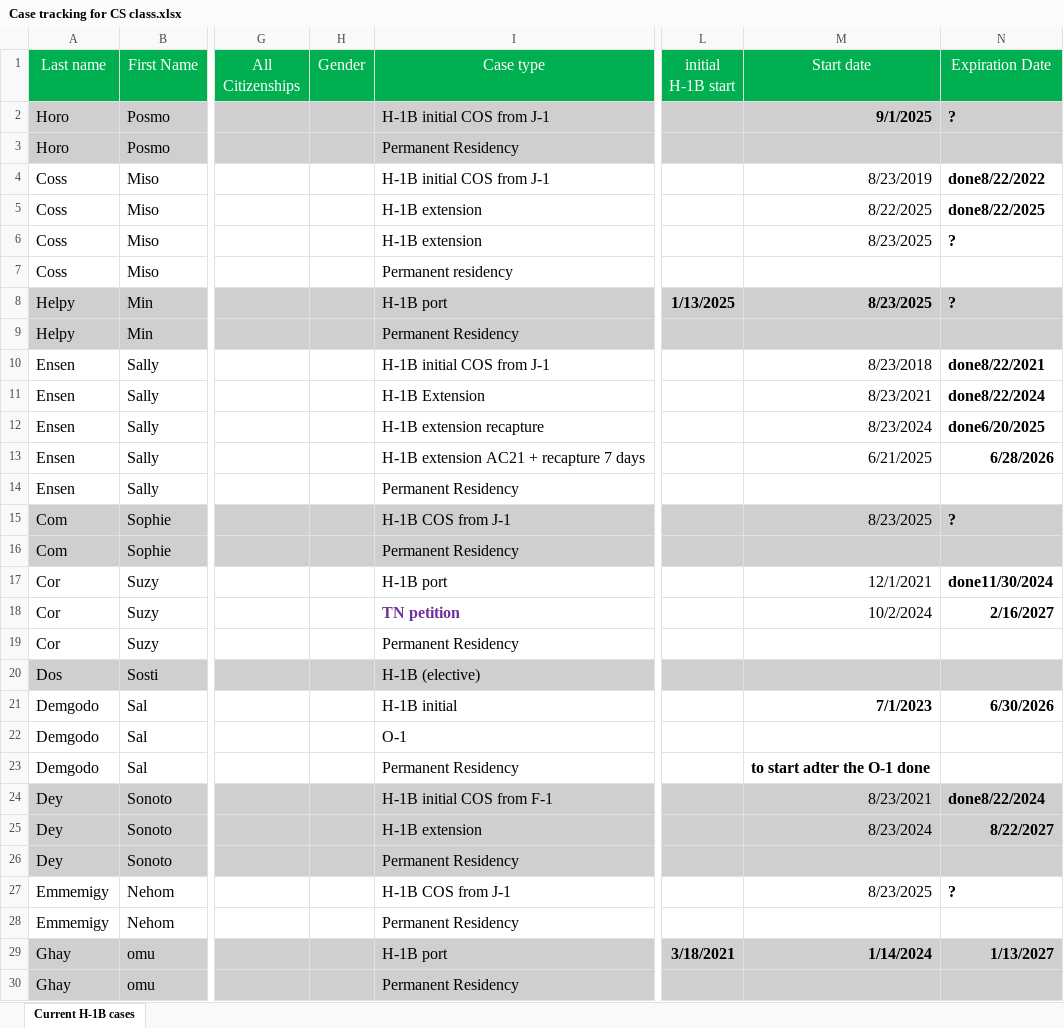
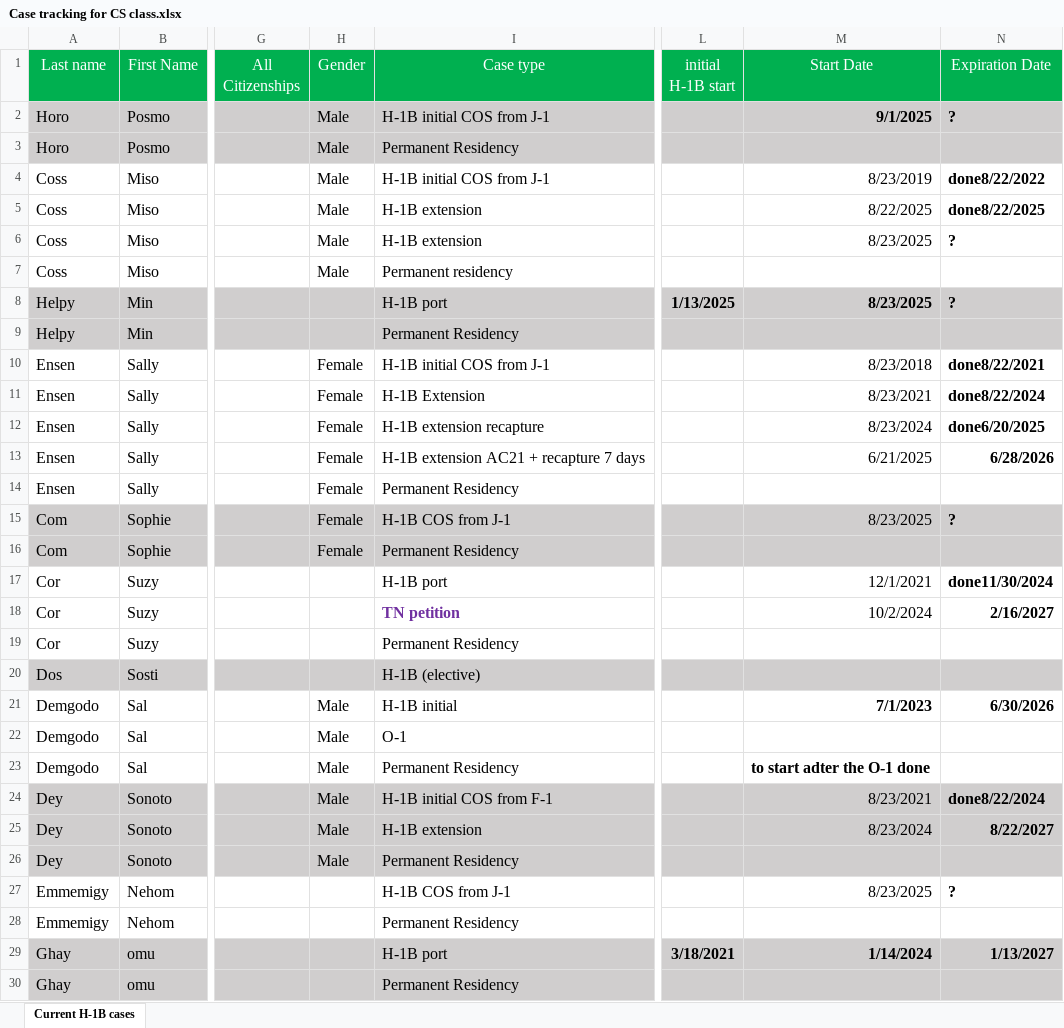
Before and after one commit to TeteviW/UMBC-VISA-Dashboard, an Excel workbook: DashboardBack/Case tracking for CS class.xlsx, sheet Current H-1B cases, drawn as a sheet; only a part is shown, gaps mark what is left out; values as stored, in another font and other column widths than the file's, no borders; conditional formats not drawn; the diff covers the shown part only; the diff names each change by its address in the sheet, - before the commit and + after, or states it on an @@ line.

```diff
--- a/DashboardBack/Case tracking for CS class.xlsx (sheet Current H-1B cases)
+++ b/DashboardBack/Case tracking for CS class.xlsx (sheet Current H-1B cases)
-M1: Start date
+M1: Start Date
-H2:H7 (Gender): (empty)
+H2:H7 (Gender): Male
-H10:H16 (Gender): (empty)
+H10:H16 (Gender): Female
-H21:H26 (Gender): (empty)
+H21:H26 (Gender): Male
```
Also changed, not shown: 14 added rows and 35 edited cells elsewhere in this sheet.
